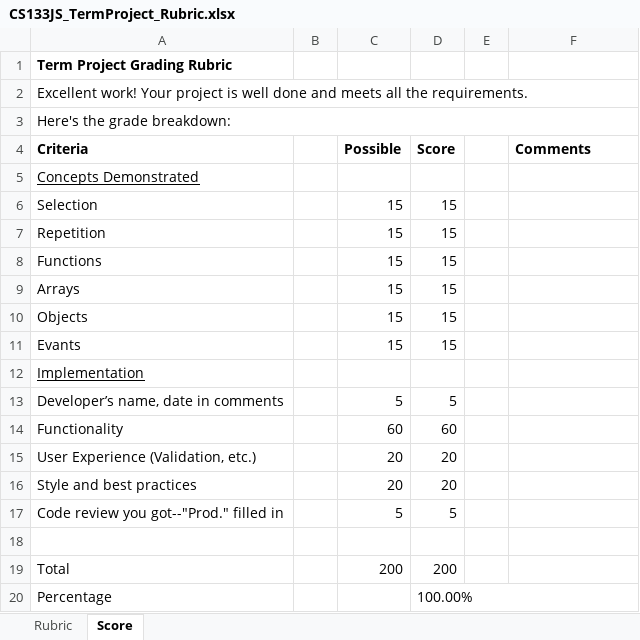
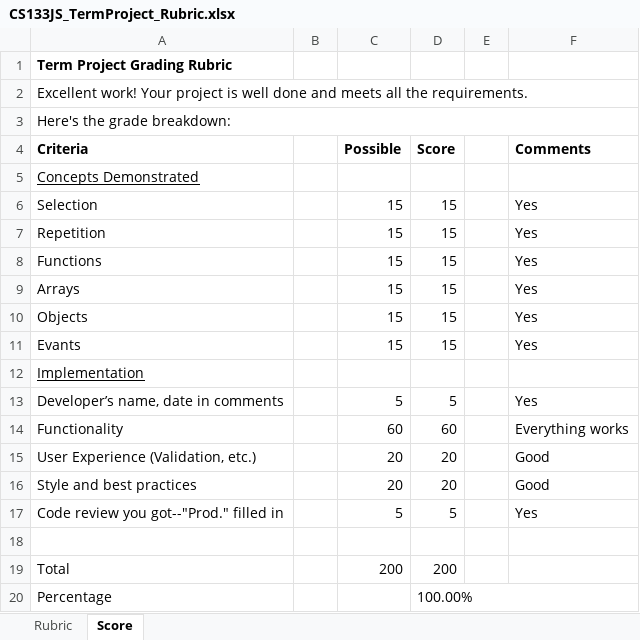
Before and after one commit to LCC-CIT/CS133JS-CourseMaterials, an Excel workbook: Labs/TermProject/CS133JS_TermProject_Rubric.xlsx, sheet Score, drawn as a sheet; values as stored, in another font and other column widths than the file's, no borders; the diff names each change by its address in the sheet, - before the commit and + after, or states it on an @@ line.

Commit message:
Revised rubrics

```diff
--- a/Labs/TermProject/CS133JS_TermProject_Rubric.xlsx (sheet Score)
+++ b/Labs/TermProject/CS133JS_TermProject_Rubric.xlsx (sheet Score)
-F6:F11 (Comments): (empty)
+F6:F11 (Comments): Yes
-F13 (Comments): (empty)
+F13 (Comments): Yes
-F14 (Comments): (empty)
+F14 (Comments): Everything works
-F15:F16 (Comments): (empty)
+F15:F16 (Comments): Good
-F17 (Comments): (empty)
+F17 (Comments): Yes
```
Also changed, not shown: Labs/Lab05/CS133JS_Lab05_Rubric.xlsx.
